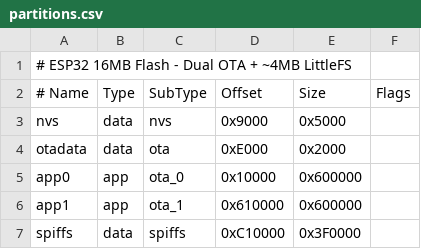
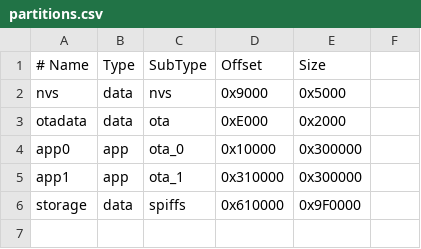
Before and after one commit to HeroldPark/ShaneDrone, a CSV file: partitions.csv, drawn as a sheet; removed rows and columns are numbered as before the commit, all else as after; the diff names each change by its address in the sheet, - before the commit and + after, or states it on an @@ line.

Commit message:
2025-10-04 LittleFS로 파일 시스템 구축

```diff
--- a/partitions.csv
+++ b/partitions.csv
-row 1: # ESP32 16MB Flash - Dual OTA + ~4MB LittleFS
-F1: Flags
+F1: (empty)
-E4:E5 (Size): 0x600000
+E4:E5 (Size): 0x300000
-D5 (Offset): 0x610000
+D5 (Offset): 0x310000
-A6 (# Name): spiffs
+A6 (# Name): storage
-D6 (Offset): 0xC10000
+D6 (Offset): 0x610000
-E6 (Size): 0x3F0000
+E6 (Size): 0x9F0000
```
Also changed, not shown: 20 other files.
